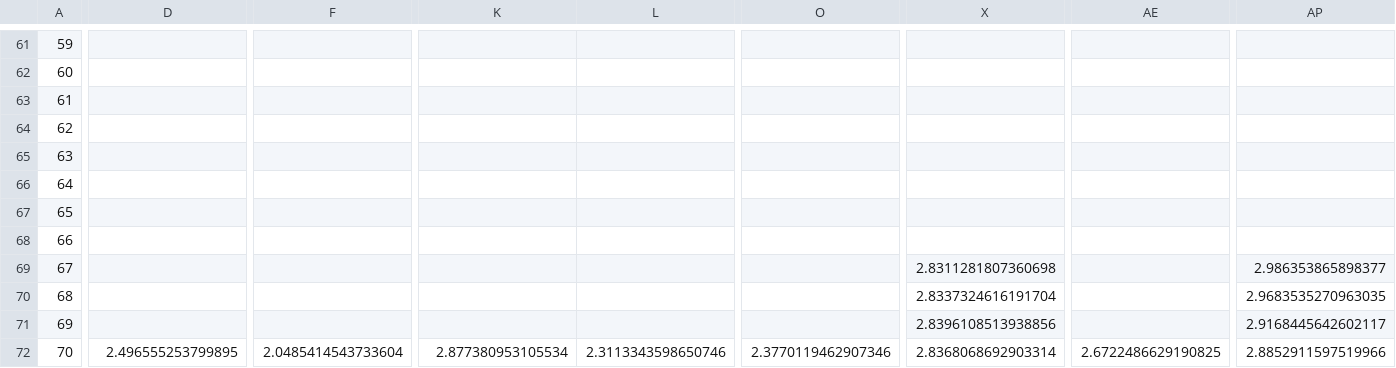
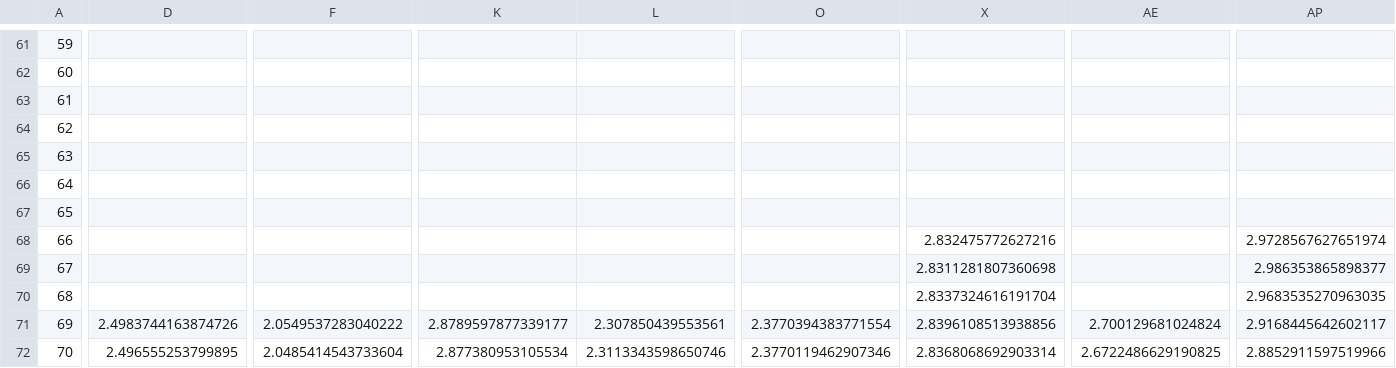
Before and after one commit to astroadams/covid, a CSV file: us_typical_deaths.csv, drawn as a sheet; only a part is shown, gaps mark what is left out; the diff covers the shown part only; the diff names each change by its address in the sheet, - before the commit and + after, or states it on an @@ line.

```diff
--- a/us_typical_deaths.csv
+++ b/us_typical_deaths.csv
-X68: (empty)
+X68: 2.832475772627216
-AP68: (empty)
+AP68: 2.9728567627651974
-D71: (empty)
+D71: 2.4983744163874726
-F71: (empty)
+F71: 2.0549537283040222
-K71: (empty)
+K71: 2.8789597877339177
-L71: (empty)
+L71: 2.307850439553561
-O71: (empty)
+O71: 2.3770394383771554
-AE71: (empty)
+AE71: 2.700129681024824
```
Also changed, not shown: 1 added row, 1 removed row and 44 edited cells elsewhere in this file, 1 other file.
